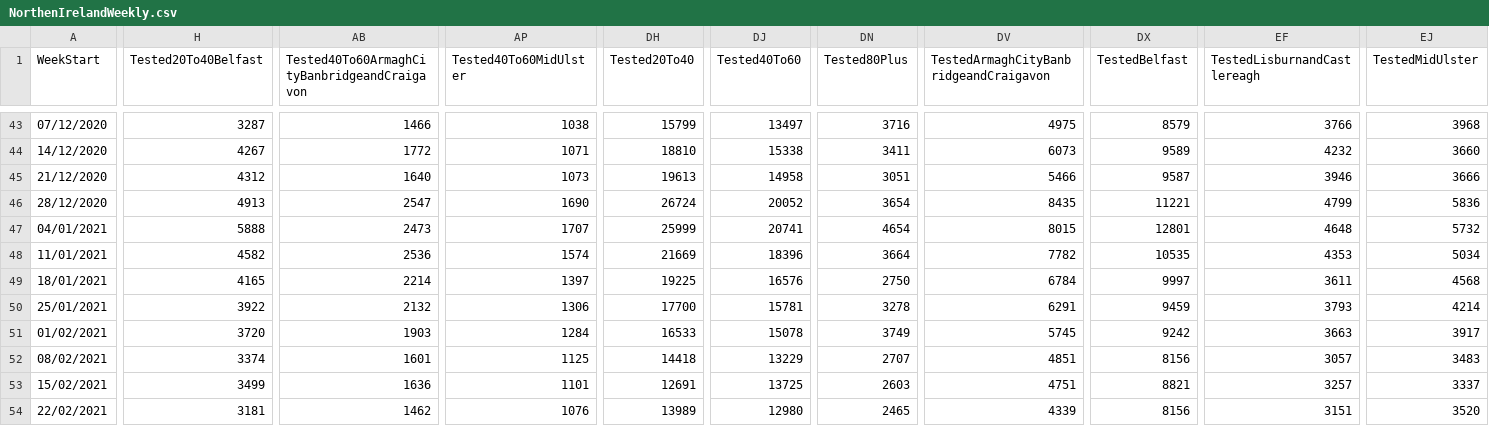
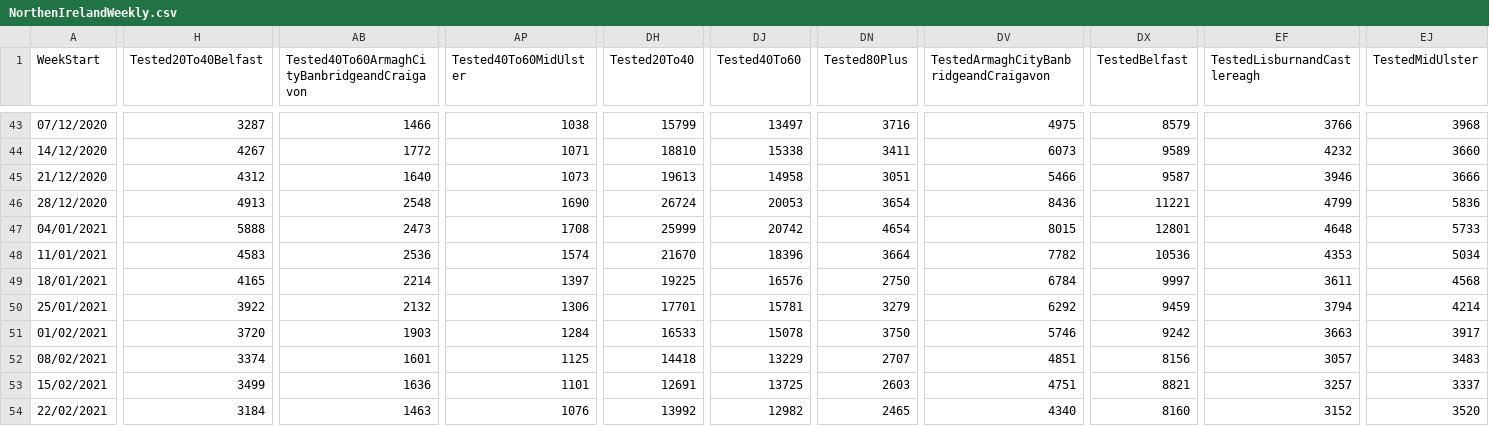
Before and after one commit to CatsAgainstCovid/IrelandCovidData, a CSV file: Outputs/NIDailyReports/NorthenIrelandWeekly.csv, drawn as a sheet; only a part is shown, gaps mark what is left out; the diff covers the shown part only; the diff names each change by its address in the sheet, - before the commit and + after, or states it on an @@ line.

Commit message:
Update

```diff
--- a/Outputs/NIDailyReports/NorthenIrelandWeekly.csv
+++ b/Outputs/NIDailyReports/NorthenIrelandWeekly.csv
-AB46: 2547
+AB46: 2548
-DJ46 (Tested40To60): 20052
+DJ46 (Tested40To60): 20053
-DV46: 8435
+DV46: 8436
-AP47 (Tested40To60MidUlster): 1707
+AP47 (Tested40To60MidUlster): 1708
-DJ47 (Tested40To60): 20741
+DJ47 (Tested40To60): 20742
-EJ47 (TestedMidUlster): 5732
+EJ47 (TestedMidUlster): 5733
-H48 (Tested20To40Belfast): 4582
+H48 (Tested20To40Belfast): 4583
-DH48 (Tested20To40): 21669
+DH48 (Tested20To40): 21670
-DX48 (TestedBelfast): 10535
+DX48 (TestedBelfast): 10536
-DH50 (Tested20To40): 17700
+DH50 (Tested20To40): 17701
-DN50 (Tested80Plus): 3278
+DN50 (Tested80Plus): 3279
-DV50: 6291
+DV50: 6292
-EF50 (TestedLisburnandCastlereagh): 3793
+EF50 (TestedLisburnandCastlereagh): 3794
-DN51 (Tested80Plus): 3749
+DN51 (Tested80Plus): 3750
-DV51: 5745
+DV51: 5746
-H54 (Tested20To40Belfast): 3181
+H54 (Tested20To40Belfast): 3184
-AB54: 1462
+AB54: 1463
-DH54 (Tested20To40): 13989
+DH54 (Tested20To40): 13992
-DJ54 (Tested40To60): 12980
+DJ54 (Tested40To60): 12982
-DV54: 4339
+DV54: 4340
-DX54 (TestedBelfast): 8156
+DX54 (TestedBelfast): 8160
-EF54 (TestedLisburnandCastlereagh): 3151
+EF54 (TestedLisburnandCastlereagh): 3152
```
Also changed, not shown: 16 edited cells elsewhere in this file.
